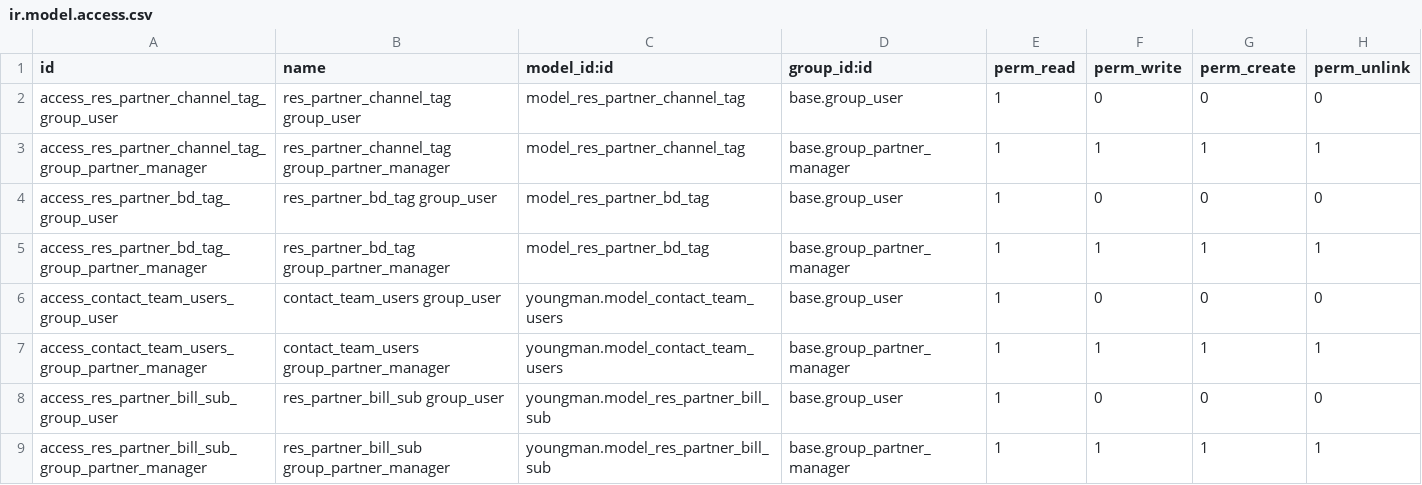
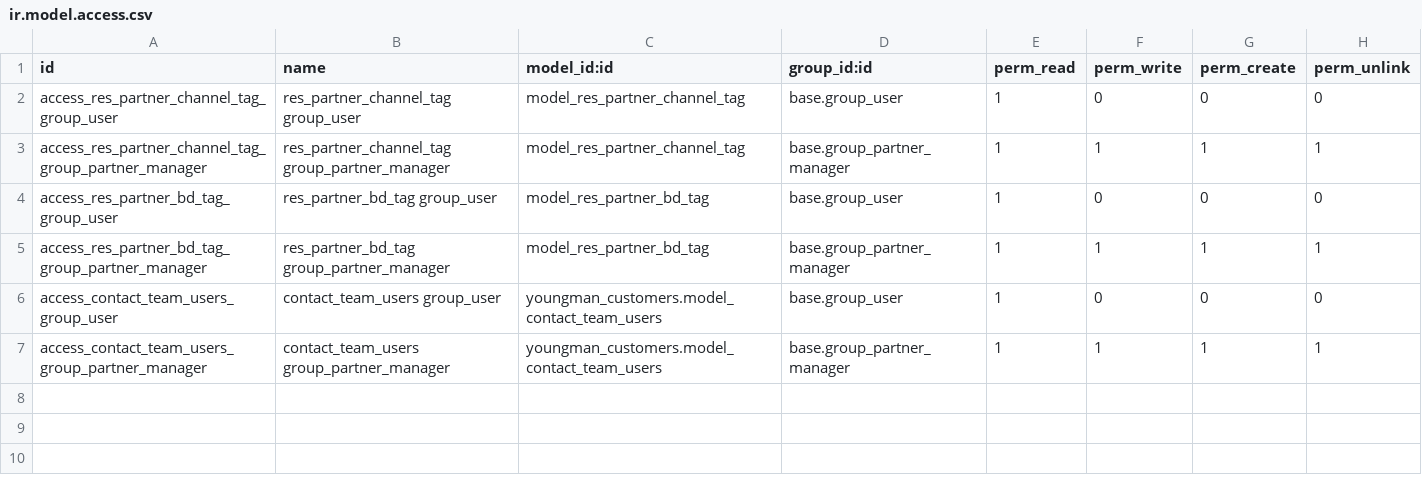
Before and after one commit to vinay-youngman/youngman_customers, a CSV file: security/ir.model.access.csv, drawn as a sheet.

```diff
--- a/security/ir.model.access.csv
+++ b/security/ir.model.access.csv
@@ -5,5 +5,3 @@ access_res_partner_bd_tag_group_user,res_partner_bd_tag group_user,model_res_par
 access_res_partner_bd_tag_group_partner_manager,res_partner_bd_tag group_partner_manager,model_res_partner_bd_tag,base.group_partner_manager,1,1,1,1
-access_contact_team_users_group_user,contact_team_users group_user,youngman.model_contact_team_users,base.group_user,1,0,0,0
-access_contact_team_users_group_partner_manager,contact_team_users group_partner_manager,youngman.model_contact_team_users,base.group_partner_manager,1,1,1,1
-access_res_partner_bill_sub_group_user,res_partner_bill_sub group_user,youngman.model_res_partner_bill_sub,base.group_user,1,0,0,0
-access_res_partner_bill_sub_group_partner_manager,res_partner_bill_sub group_partner_manager,youngman.model_res_partner_bill_sub,base.group_partner_manager,1,1,1,1
+access_contact_team_users_group_user,contact_team_users group_user,youngman_customers.model_contact_team_users,base.group_user,1,0,0,0
+access_contact_team_users_group_partner_manager,contact_team_users group_partner_manager,youngman_customers.model_contact_team_users,base.group_partner_manager,1,1,1,1
```
Also changed, not shown: 3 other files.
